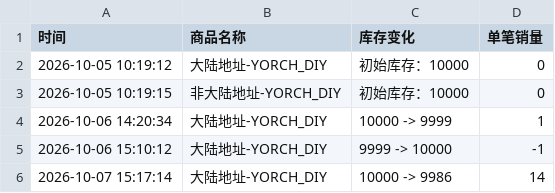
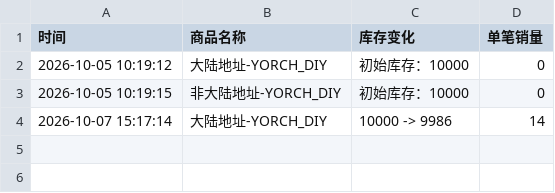
Before and after one commit to Juineii/pow_imini1007, a CSV file: YORCH_DIY.csv, drawn as a sheet; the diff names each change by its address in the sheet, - before the commit and + after, or states it on an @@ line.

```diff
--- a/YORCH_DIY.csv
+++ b/YORCH_DIY.csv
-row 4: 2026-10-06 14:20:34 | 大陆地址-YORCH_DIY | 10000 -> 9999 | 1
-row 5: 2026-10-06 15:10:12 | 大陆地址-YORCH_DIY | 9999 -> 10000 | -1
```
Also changed, not shown: POW团体合影.csv, YORCH合影.csv.
